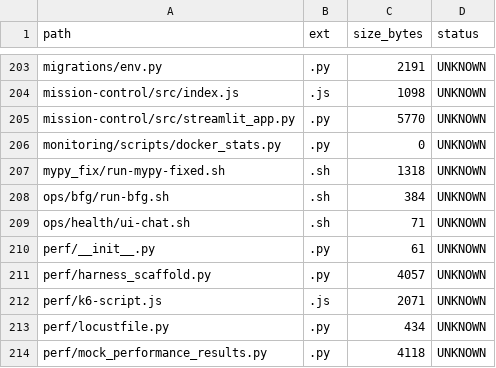
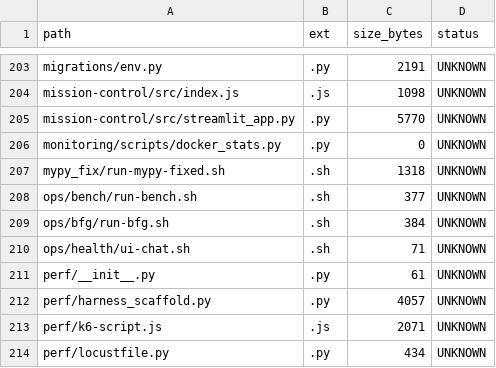
Before and after one commit to locotoki/alfred-agent-platform-v2, a CSV file: metrics/scripts_inventory.csv, drawn as a sheet; only a part is shown, gaps mark what is left out; the shorter side is filled out with more unchanged rows.

Commit message:
ci(bench): nightly cold-start bench + SLA alert (#542)

```diff
--- a/metrics/scripts_inventory.csv
+++ b/metrics/scripts_inventory.csv
@@ -207,2 +207,3 @@ monitoring/scripts/docker_stats.py,.py,0,UNKNOWN
 mypy_fix/run-mypy-fixed.sh,.sh,1318,UNKNOWN
+ops/bench/run-bench.sh,.sh,377,UNKNOWN
 ops/bfg/run-bfg.sh,.sh,384,UNKNOWN
```
Also changed, not shown: 5 other files.
